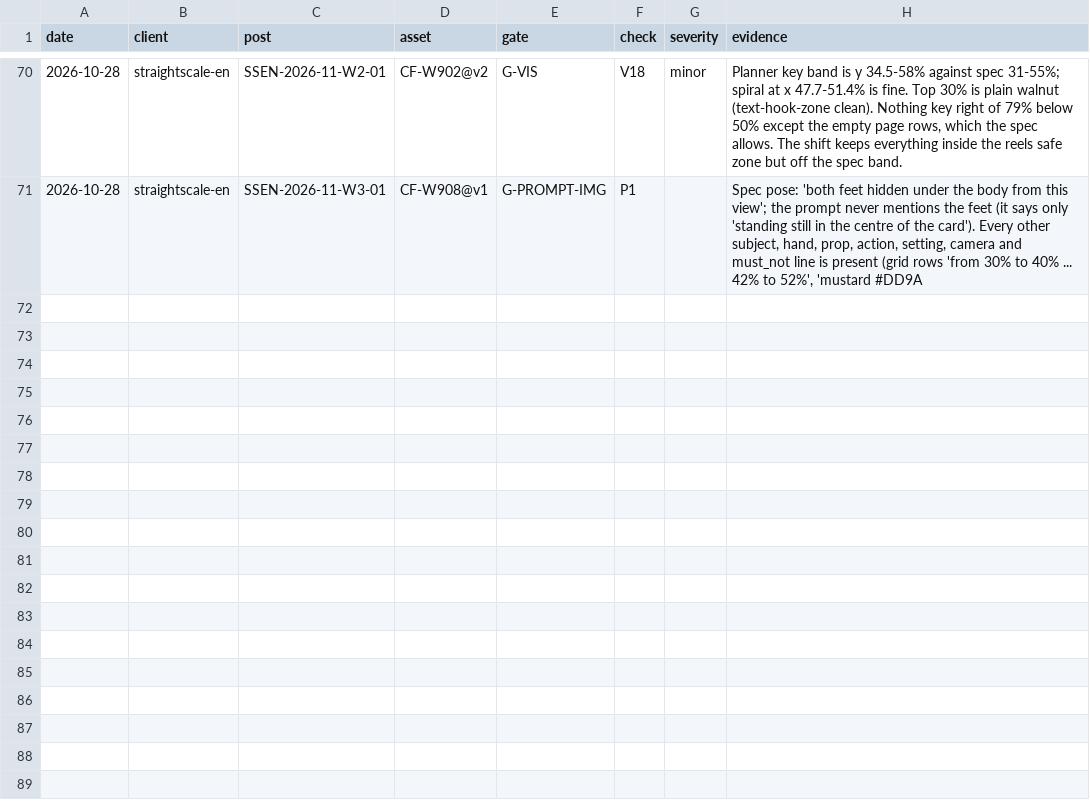
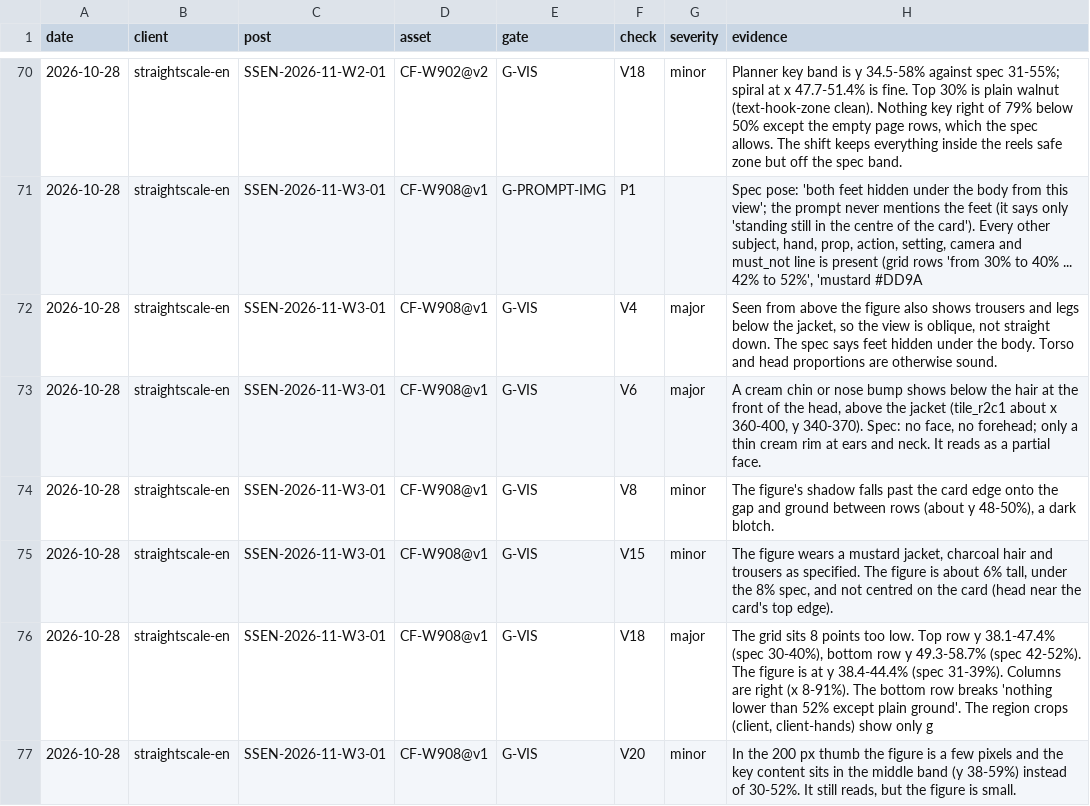
Before and after one commit to matanhaimguy-commits/main, a CSV file: growth-engine/production/failure-log.csv, drawn as a sheet; only a part is shown, gaps mark what is left out.

```diff
--- a/growth-engine/production/failure-log.csv
+++ b/growth-engine/production/failure-log.csv
@@ -71 +71,7 @@ date,client,post,asset,gate,check,severity,evidence
 2026-10-28,straightscale-en,SSEN-2026-11-W3-01,CF-W908@v1,G-PROMPT-IMG,P1,,"Spec pose: 'both feet hidden under the body from this view'; the prompt never mentions the feet (it says only 'standing still in the centre of the card'). Every other subject, hand, prop, action, setting, camera and must_not line is present (grid rows 'from 30% to 40% ... 42% to 52%', 'mustard #DD9A"
+2026-10-28,straightscale-en,SSEN-2026-11-W3-01,CF-W908@v1,G-VIS,V4,major,"Seen from above the figure also shows trousers and legs below the jacket, so the view is oblique, not straight down. The spec says feet hidden under the body. Torso and head proportions are otherwise sound."
+2026-10-28,straightscale-en,SSEN-2026-11-W3-01,CF-W908@v1,G-VIS,V6,major,"A cream chin or nose bump shows below the hair at the front of the head, above the jacket (tile_r2c1 about x 360-400, y 340-370). Spec: no face, no forehead; only a thin cream rim at ears and neck. It reads as a partial face."
+2026-10-28,straightscale-en,SSEN-2026-11-W3-01,CF-W908@v1,G-VIS,V8,minor,"The figure's shadow falls past the card edge onto the gap and ground between rows (about y 48-50%), a dark blotch."
+2026-10-28,straightscale-en,SSEN-2026-11-W3-01,CF-W908@v1,G-VIS,V15,minor,"The figure wears a mustard jacket, charcoal hair and trousers as specified. The figure is about 6% tall, under the 8% spec, and not centred on the card (head near the card's top edge)."
+2026-10-28,straightscale-en,SSEN-2026-11-W3-01,CF-W908@v1,G-VIS,V18,major,"The grid sits 8 points too low. Top row y 38.1-47.4% (spec 30-40%), bottom row y 49.3-58.7% (spec 42-52%). The figure is at y 38.4-44.4% (spec 31-39%). Columns are right (x 8-91%). The bottom row breaks 'nothing lower than 52% except plain ground'. The region crops (client, client-hands) show only g"
+2026-10-28,straightscale-en,SSEN-2026-11-W3-01,CF-W908@v1,G-VIS,V20,minor,"In the 200 px thumb the figure is a few pixels and the key content sits in the middle band (y 38-59%) instead of 30-52%. It still reads, but the figure is small."
```
Also changed, not shown: 9 other files.
